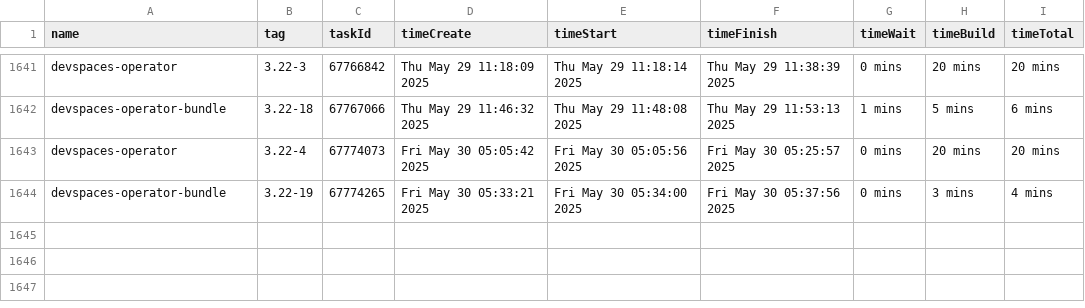
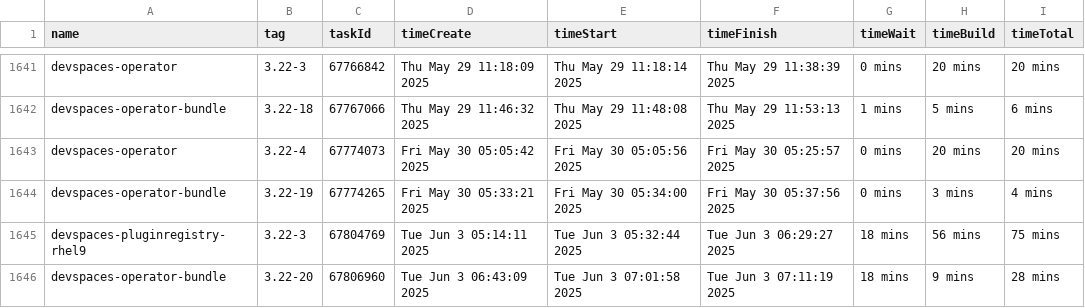
Before and after one commit to crw-qe/devspaces, a CSV file: dependencies/LATEST_BUILD_TIMES.csv, drawn as a sheet; only a part is shown, gaps mark what is left out; the diff names each change by its address in the sheet, - before the commit and + after, or states it on an @@ line.

Commit message:
chore: Update dependencies/LATEST_IMAGES, COMMITS, DIGESTS, INDEXES, BUILD_TIMES
Signed-off-by: devspacesbuild <devspacesbuild@redhat.com>

```diff
--- a/dependencies/LATEST_BUILD_TIMES.csv
+++ b/dependencies/LATEST_BUILD_TIMES.csv
+row 1645: devspaces-pluginregistry-rhel9 | 3.22-3 | 67804769 | Tue Jun 3 05:14:11 2025 | Tue Jun 3 05:32:44 2025 | Tue Jun 3 06:29:27 2025 | 18 mins | 56 mins | 75 mins
+row 1646: devspaces-operator-bundle | 3.22-20 | 67806960 | Tue Jun 3 06:43:09 2025 | Tue Jun 3 07:01:58 2025 | Tue Jun 3 07:11:19 2025 | 18 mins | 9 mins | 28 mins
```
Also changed, not shown: 6 other files.
